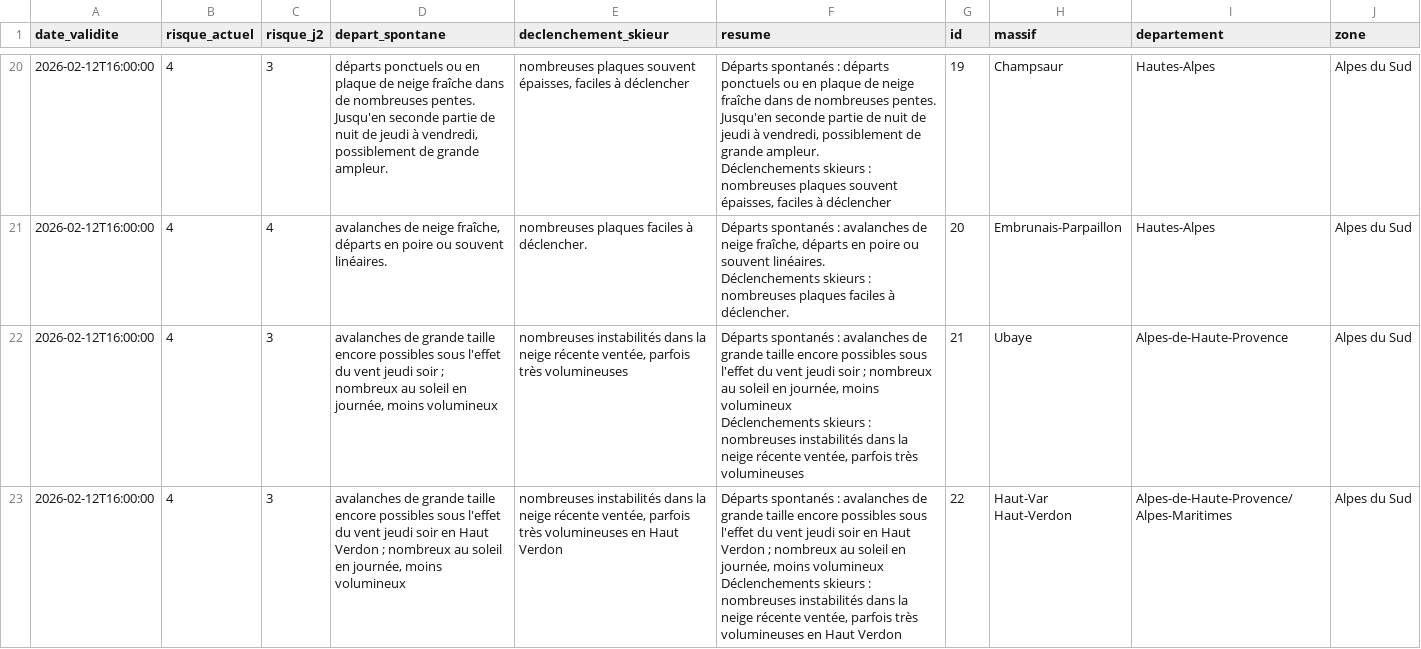
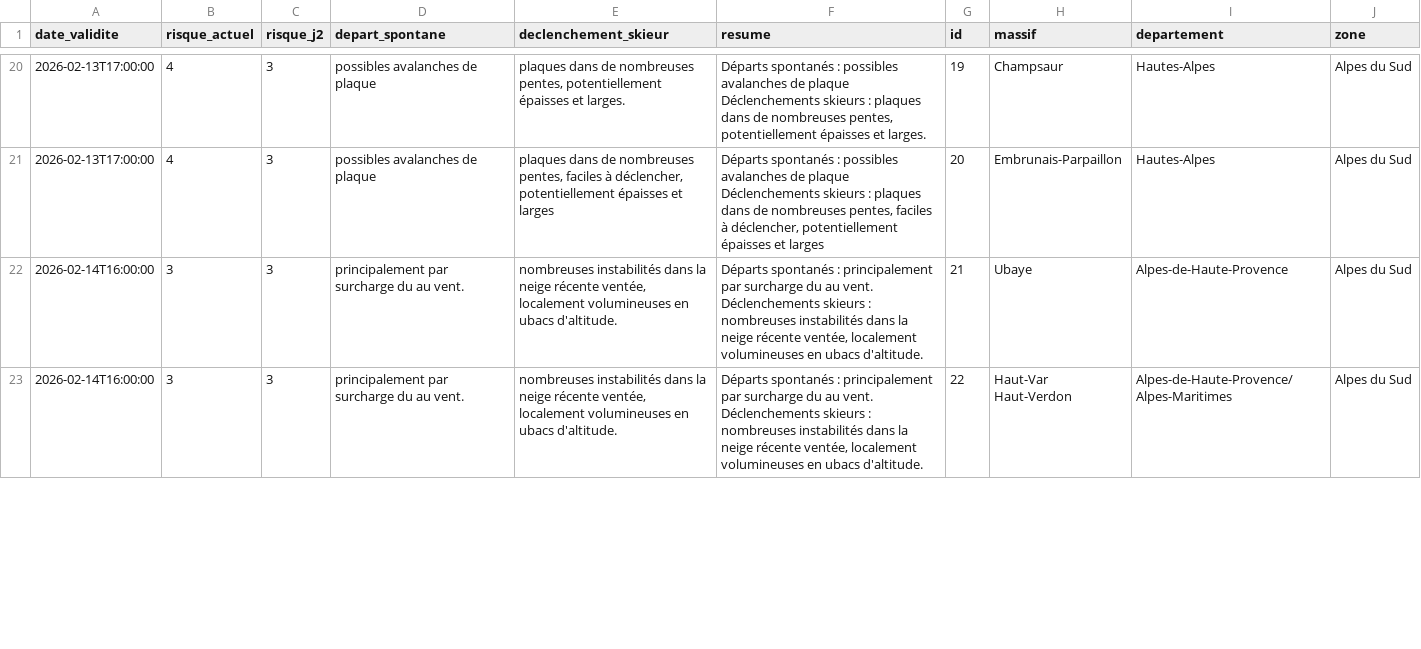
Before and after one commit to Tinevagio/Ski-touring-live, a CSV file: data/bera_latest.csv, drawn as a sheet; only a part is shown, gaps mark what is left out; ↵ is a line break in a cell; the diff covers the shown part only; the diff names each change by its address in the sheet, - before the commit and + after, or states it on an @@ line.

```diff
--- a/data/bera_latest.csv
+++ b/data/bera_latest.csv
-A20:A21 (date_validite): 2026-02-12T16:00:00
+A20:A21 (date_validite): 2026-02-13T17:00:00
-D20 (depart_spontane): départs ponctuels ou en plaque de neige fraîche dans de nombreuses pentes. Jusqu'en seconde partie de nuit de jeudi à vendredi, possiblement de grande ampleur.
+D20 (depart_spontane): possibles avalanches de plaque
-E20 (declenchement_skieur): nombreuses plaques souvent épaisses, faciles à déclencher
+E20 (declenchement_skieur): plaques dans de nombreuses pentes, potentiellement épaisses et larges.
-F20 (resume): …spontanés : départs ponctuels ou en plaque de neige fraîche dans de nombreuses pentes. Jusqu'en seconde partie de nuit de jeudi à vendredi, possiblement de grande ampleur. ↵ Déclenchements skieurs : nombreuses plaques souvent épaisses, faciles à déclencher
+F20 (resume): …spontanés : possibles avalanches de plaque ↵ Déclenchements skieurs : plaques dans de nombreuses pentes, potentiellement épaisses et larges.
-C21 (risque_j2): 4
+C21 (risque_j2): 3
-D21 (depart_spontane): avalanches de neige fraîche, départs en poire ou souvent linéaires.
+D21 (depart_spontane): possibles avalanches de plaque
-E21 (declenchement_skieur): nombreuses plaques faciles à déclencher.
+E21 (declenchement_skieur): plaques dans de nombreuses pentes, faciles à déclencher, potentiellement épaisses et larges
-F21 (resume): …spontanés : avalanches de neige fraîche, départs en poire ou souvent linéaires. ↵ Déclenchements skieurs : nombreuses plaques faciles à déclencher.
+F21 (resume): …spontanés : possibles avalanches de plaque ↵ Déclenchements skieurs : plaques dans de nombreuses pentes, faciles à déclencher, potentiellement épaisses et larges
-A22:A23 (date_validite): 2026-02-12T16:00:00
+A22:A23 (date_validite): 2026-02-14T16:00:00
-B22:B23 (risque_actuel): 4
+B22:B23 (risque_actuel): 3
-D22 (depart_spontane): avalanches de grande taille encore possibles sous l'effet du vent jeudi soir ; nombreux au soleil en journée, moins volumineux
+D22 (depart_spontane): principalement par surcharge du au vent.
-E22 (declenchement_skieur): …récente ventée, parfois très volumineuses
+E22 (declenchement_skieur): …récente ventée, localement volumineuses en ubacs d'altitude.
-F22 (resume): …spontanés : avalanches de grande taille encore possibles sous l'effet du vent jeudi soir ; nombreux au soleil en journée, moins volumineux ↵ Déclenchements skieurs : nombreuses instabilités dans la neige récente ventée, parfois très volumineuses
+F22 (resume): …spontanés : principalement par surcharge du au vent. ↵ Déclenchements skieurs : nombreuses instabilités dans la neige récente ventée, localement volumineuses en ubacs d'altitude.
-D23 (depart_spontane): avalanches de grande taille encore possibles sous l'effet du vent jeudi soir en Haut Verdon ; nombreux au soleil en journée, moins volumineux
+D23 (depart_spontane): principalement par surcharge du au vent.
-E23 (declenchement_skieur): …récente ventée, parfois très volumineuses en Haut Verdon
+E23 (declenchement_skieur): …récente ventée, localement volumineuses en ubacs d'altitude.
-F23 (resume): …spontanés : avalanches de grande taille encore possibles sous l'effet du vent jeudi soir en Haut Verdon ; nombreux au soleil en journée, moins volumineux ↵ Déclenchements skieurs : nombreuses instabilités dans la neige récente ventée, parfois très volumineuses en Haut Verdon
+F23 (resume): …spontanés : principalement par surcharge du au vent. ↵ Déclenchements skieurs : nombreuses instabilités dans la neige récente ventée, localement volumineuses en ubacs d'altitude.
```
Also changed, not shown: 148 edited cells elsewhere in this file.
